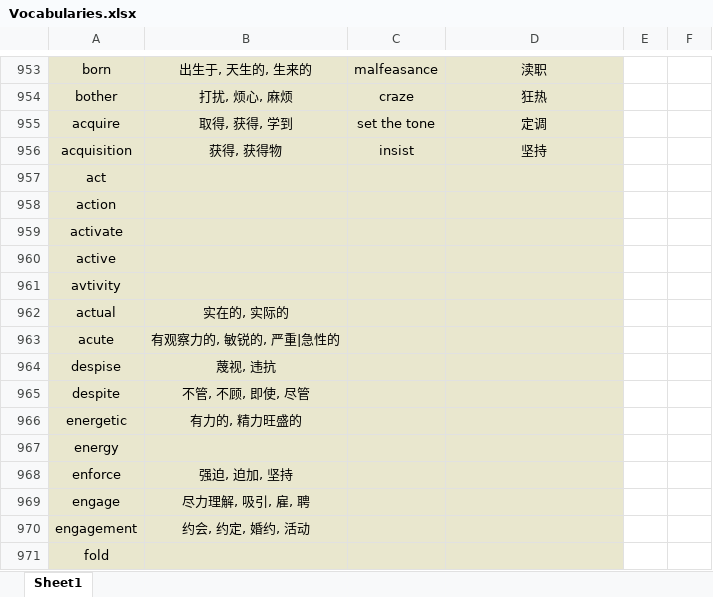
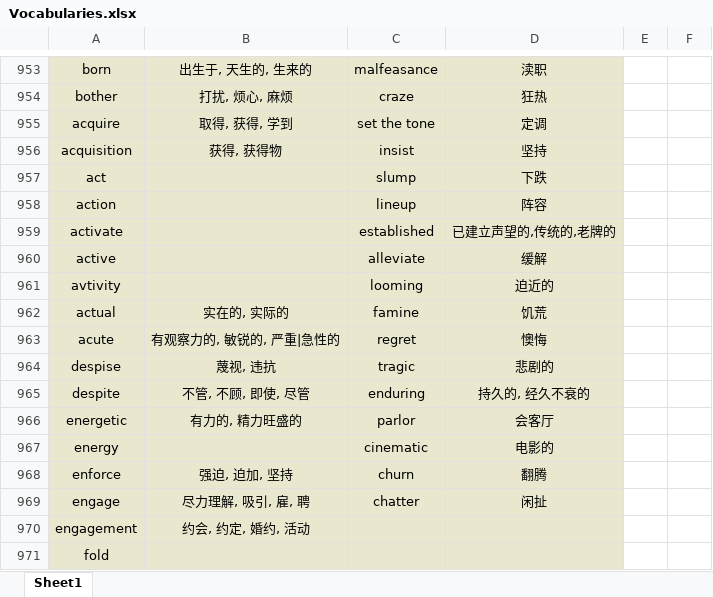
Before and after one commit to Favian096/LearningNotes, an Excel workbook: English/Vocabularies.xlsx, sheet Sheet1, drawn as a sheet; only a part is shown, gaps mark what is left out; values as stored, in another font and other column widths than the file's, no borders; the diff names each change by its address in the sheet, - before the commit and + after, or states it on an @@ line.

Commit message:
feat: daily vocabularies

```diff
--- a/English/Vocabularies.xlsx (sheet Sheet1)
+++ b/English/Vocabularies.xlsx (sheet Sheet1)
-C957: (empty)
+C957: slump
-D957: (empty)
+D957: 下跌
-C958: (empty)
+C958: lineup
-D958: (empty)
+D958: 阵容
-C959: (empty)
+C959: established
-D959: (empty)
+D959: 已建立声望的,传统的,老牌的
-C960: (empty)
+C960: alleviate
-D960: (empty)
+D960: 缓解
-C961: (empty)
+C961: looming
-D961: (empty)
+D961: 迫近的
-C962: (empty)
+C962: famine
-D962: (empty)
+D962: 饥荒
-C963: (empty)
+C963: regret
-D963: (empty)
+D963: 懊悔
-C964: (empty)
+C964: tragic
-D964: (empty)
+D964: 悲剧的
-C965: (empty)
+C965: enduring
-D965: (empty)
+D965: 持久的, 经久不衰的
-C966: (empty)
+C966: parlor
-D966: (empty)
+D966: 会客厅
-C967: (empty)
+C967: cinematic
-D967: (empty)
+D967: 电影的
-C968: (empty)
+C968: churn
-D968: (empty)
+D968: 翻腾
-C969: (empty)
+C969: chatter
-D969: (empty)
+D969: 闲扯
```
